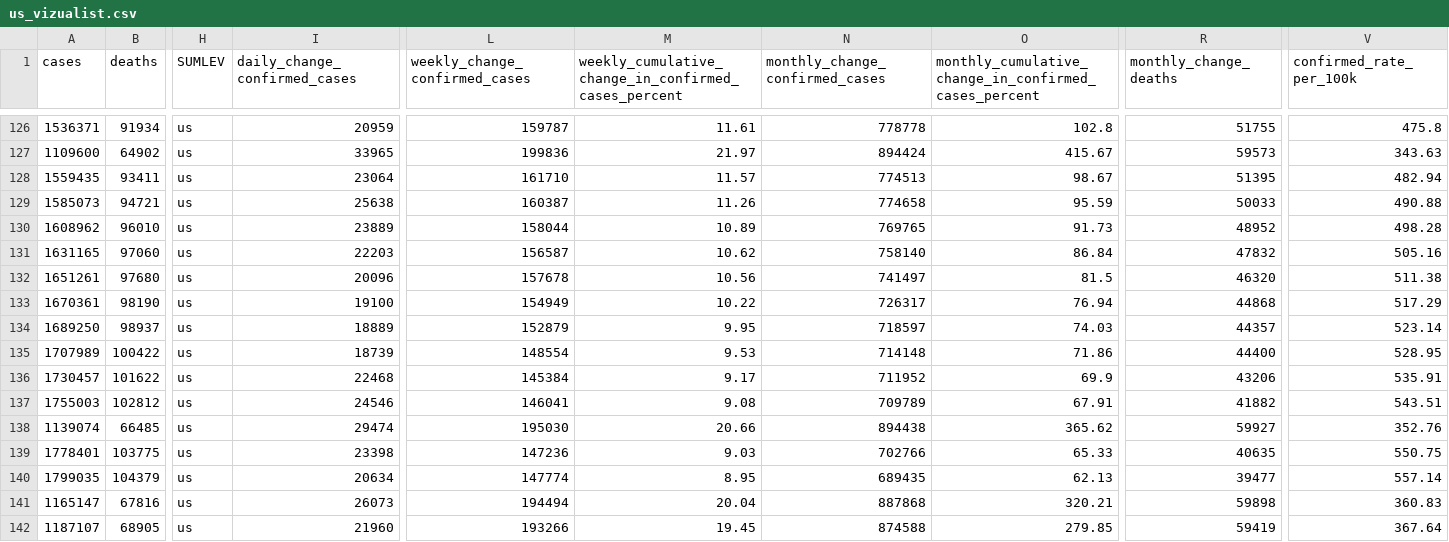
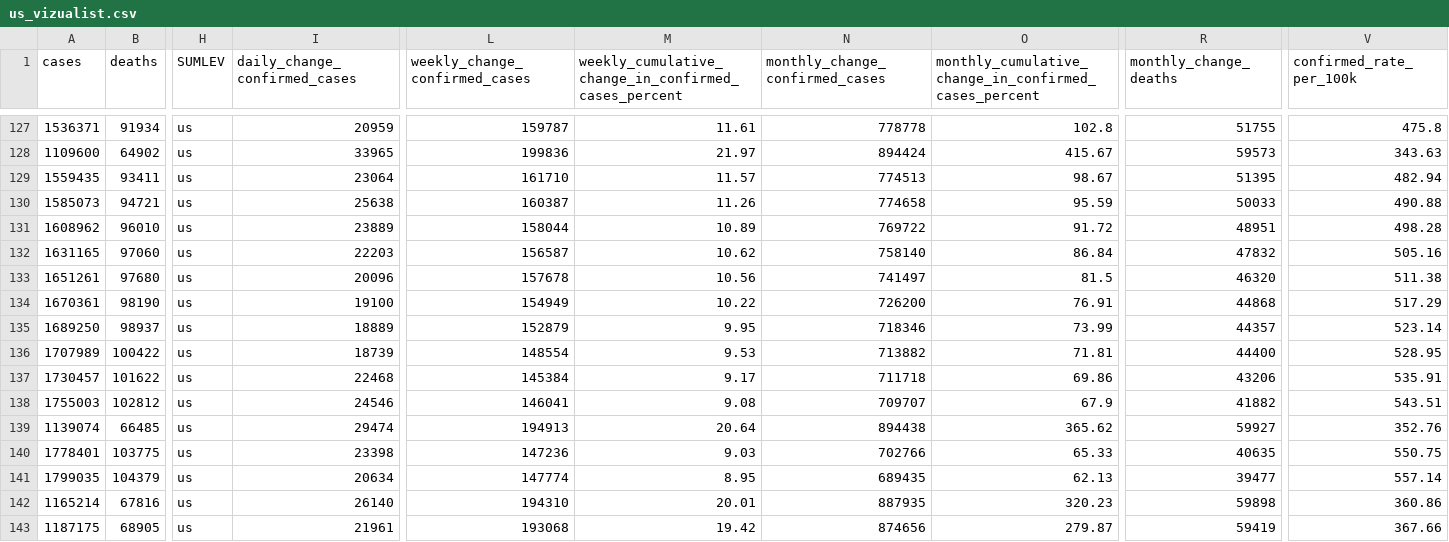
Before and after one commit to vedadr/CORONA19_VIZUALIST, a CSV file: us_vizualist.csv, drawn as a sheet; only a part is shown, gaps mark what is left out; addresses are those after the commit; the diff covers the shown part only; the diff names each change by its address in the sheet, - before the commit and + after, or states it on an @@ line.

```diff
--- a/us_vizualist.csv
+++ b/us_vizualist.csv
-N131 (monthly_change_confirmed_cases): 769765
+N131 (monthly_change_confirmed_cases): 769722
-O131: 91.73
+O131: 91.72
-R131 (monthly_change_deaths): 48952
+R131 (monthly_change_deaths): 48951
-N134 (monthly_change_confirmed_cases): 726317
+N134 (monthly_change_confirmed_cases): 726200
-O134: 76.94
+O134: 76.91
-N135 (monthly_change_confirmed_cases): 718597
+N135 (monthly_change_confirmed_cases): 718346
-O135: 74.03
+O135: 73.99
-N136 (monthly_change_confirmed_cases): 714148
+N136 (monthly_change_confirmed_cases): 713882
-O136: 71.86
+O136: 71.81
-N137 (monthly_change_confirmed_cases): 711952
+N137 (monthly_change_confirmed_cases): 711718
-O137: 69.9
+O137: 69.86
-N138 (monthly_change_confirmed_cases): 709789
+N138 (monthly_change_confirmed_cases): 709707
-O138: 67.91
+O138: 67.9
-L139 (weekly_change_confirmed_cases): 195030
+L139 (weekly_change_confirmed_cases): 194913
-M139: 20.66
+M139: 20.64
-A142 (cases): 1165147
+A142 (cases): 1165214
-I142 (daily_change_confirmed_cases): 26073
+I142 (daily_change_confirmed_cases): 26140
-L142 (weekly_change_confirmed_cases): 194494
+L142 (weekly_change_confirmed_cases): 194310
-M142: 20.04
+M142: 20.01
-N142 (monthly_change_confirmed_cases): 887868
+N142 (monthly_change_confirmed_cases): 887935
-O142: 320.21
+O142: 320.23
-V142 (confirmed_rate_per_100k): 360.83
+V142 (confirmed_rate_per_100k): 360.86
-A143 (cases): 1187107
+A143 (cases): 1187175
-I143 (daily_change_confirmed_cases): 21960
+I143 (daily_change_confirmed_cases): 21961
-L143 (weekly_change_confirmed_cases): 193266
+L143 (weekly_change_confirmed_cases): 193068
-M143: 19.45
+M143: 19.42
-N143 (monthly_change_confirmed_cases): 874588
+N143 (monthly_change_confirmed_cases): 874656
-O143: 279.85
+O143: 279.87
-V143 (confirmed_rate_per_100k): 367.64
+V143 (confirmed_rate_per_100k): 367.66
```
Also changed, not shown: 2 added rows, 1 removed row and 72 edited cells elsewhere in this file, 1 other file.
